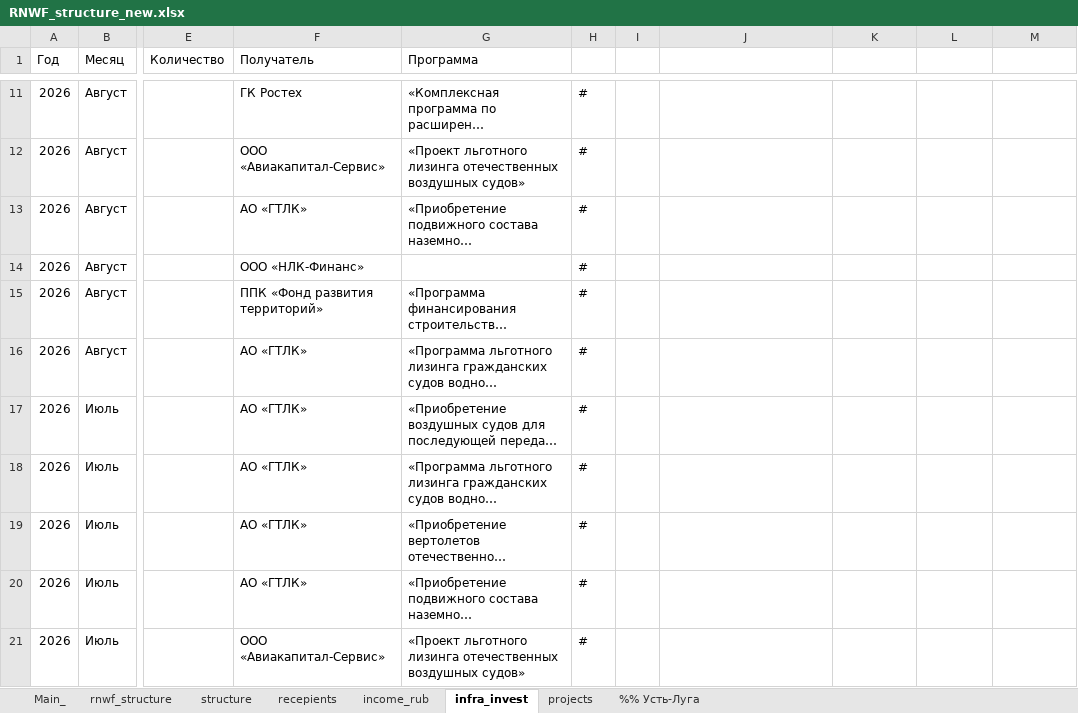
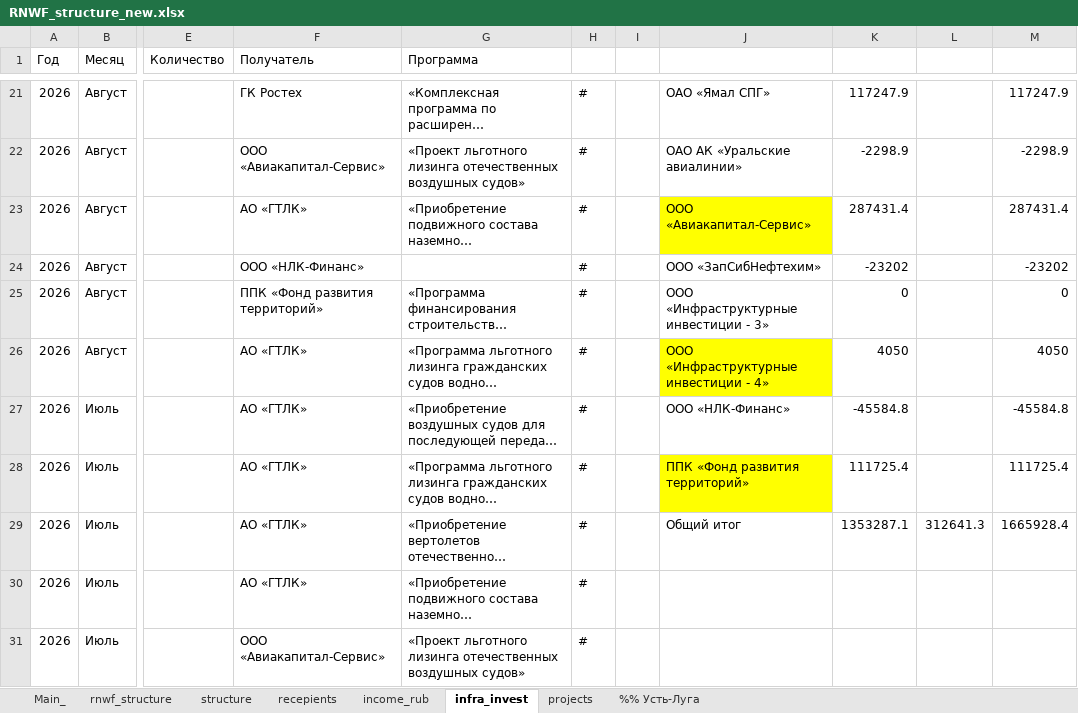
Before and after one commit to winterForestStump/RNWF, an Excel workbook: RNWF_structure_new.xlsx, sheet infra_invest, drawn as a sheet; only a part is shown, gaps mark what is left out; long unchanged cells end in …; values as stored, in another font and other column widths than the file's, no borders; charts and pictures not drawn; addresses are those after the commit; the diff covers the shown part only; the diff names each change by its address in the sheet, - before the commit and + after, or states it on an @@ line.

```diff
--- a/RNWF_structure_new.xlsx (sheet infra_invest)
+++ b/RNWF_structure_new.xlsx (sheet infra_invest)
-J21: (empty)
+J21: ОАО «Ямал СПГ»
-K21: (empty)
+K21: 117247.9
-M21: (empty)
+M21: 117247.9
-J22: (empty)
+J22: ОАО АК «Уральские авиалинии»
-K22: (empty)
+K22: -2298.9
-M22: (empty)
+M22: -2298.9
-J23: (empty)
+J23: ООО «Авиакапитал-Сервис»
-J23 fill: none
+J23 fill: #FFFF00
-K23: (empty)
+K23: 287431.4
-M23: (empty)
+M23: 287431.4
-J24: (empty)
+J24: ООО «ЗапСибНефтехим»
-K24: (empty)
+K24: -23202
-M24: (empty)
+M24: -23202
-J25: (empty)
+J25: ООО «Инфраструктурные инвестиции - 3»
-K25: (empty)
+K25: 0
-M25: (empty)
+M25: 0
-J26: (empty)
+J26: ООО «Инфраструктурные инвестиции - 4»
-J26 fill: none
+J26 fill: #FFFF00
-K26: (empty)
+K26: 4050
-M26: (empty)
+M26: 4050
-J27: (empty)
+J27: ООО «НЛК-Финанс»
-K27: (empty)
+K27: -45584.8
-M27: (empty)
+M27: -45584.8
-J28: (empty)
+J28: ППК «Фонд развития территорий»
-J28 fill: none
+J28 fill: #FFFF00
-K28: (empty)
+K28: 111725.4
-M28: (empty)
+M28: 111725.4
-J29: (empty)
+J29: Общий итог
-K29: (empty)
+K29: 1353287.1
-L29: (empty)
+L29: 312641.3
-M29: (empty)
+M29: 1665928.4
```
Also changed, not shown: 10 added rows, 27 edited cells and cell formats elsewhere in this sheet, sheet Main_, sheet income_rub, sheet recepients, sheet structure, sheet rnwf_structure, formulas that keep their value, charts or pictures, 26 other files.
